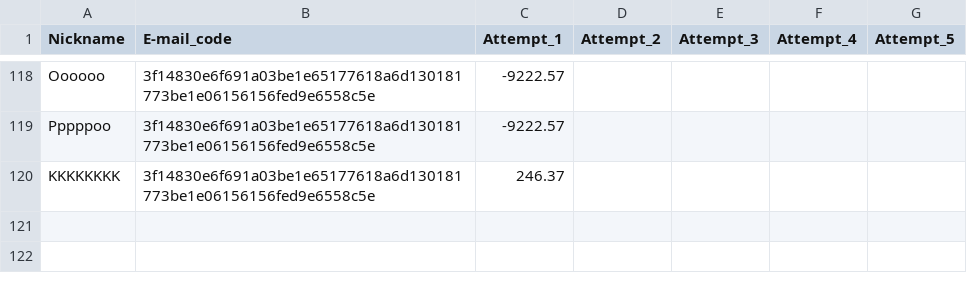
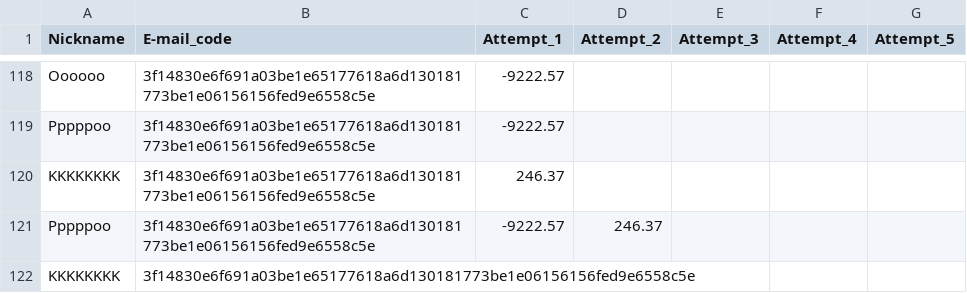
Before and after one commit to lapatinszki/simulator-app, a CSV file: table_Players.csv, drawn as a sheet; only a part is shown, gaps mark what is left out.

Commit message:
Update Pppppoo attempt

```diff
--- a/table_Players.csv
+++ b/table_Players.csv
@@ -120 +120,3 @@ Pppppoo,3f14830e6f691a03be1e65177618a6d130181773be1e06156156fed9e6558c5e,-9222.5
 KKKKKKKK,3f14830e6f691a03be1e65177618a6d130181773be1e06156156fed9e6558c5e,246.37,,,,
+Pppppoo,3f14830e6f691a03be1e65177618a6d130181773be1e06156156fed9e6558c5e,-9222.57,246.37,,,
+KKKKKKKK,3f14830e6f691a03be1e65177618a6d130181773be1e06156156fed9e6558c5e,,,,,
```
